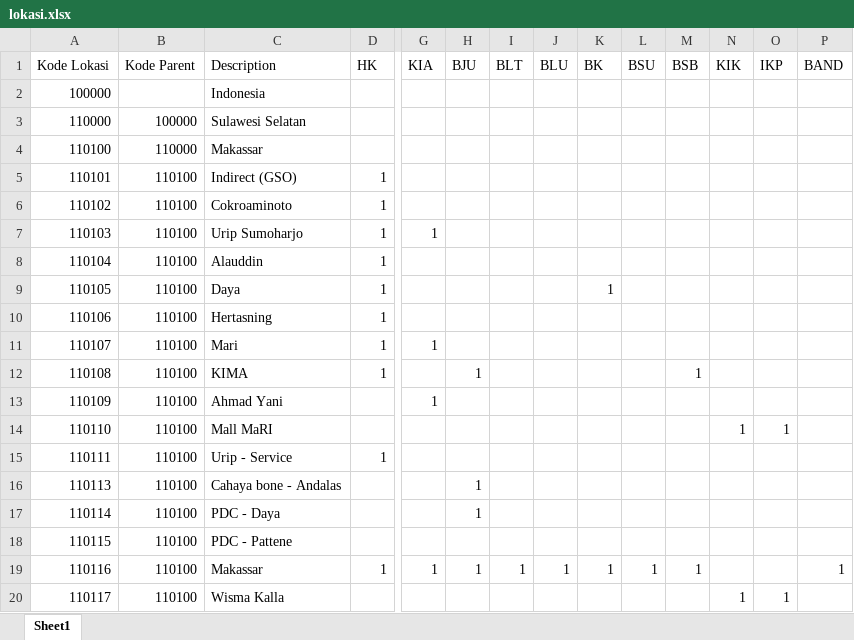
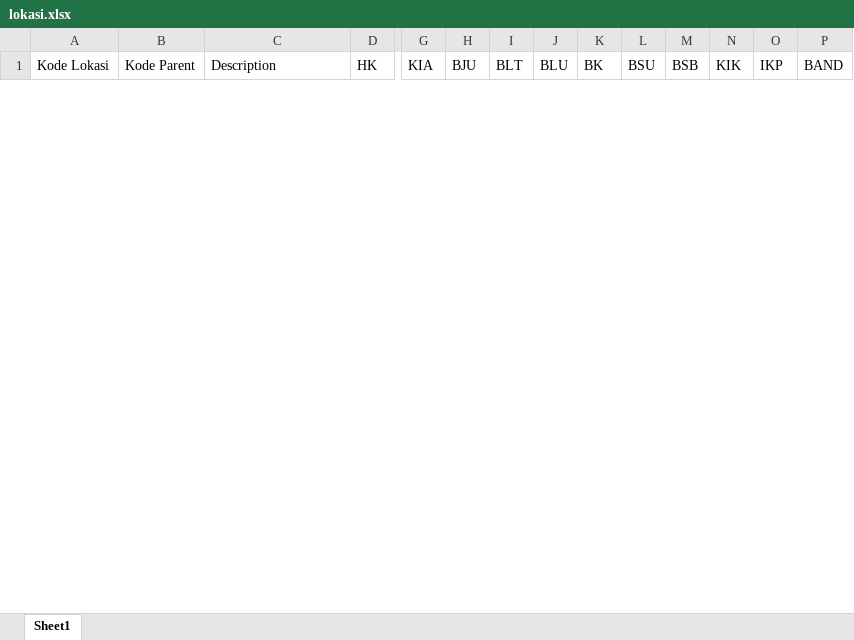
Before and after one commit to Tomjerry12345/e-budget, an Excel workbook: public/file/lokasi.xlsx, sheet Sheet1, drawn as a sheet; only a part is shown, gaps mark what is left out; values as stored, in another font and other column widths than the file's, no borders; removed rows and columns are numbered as before the commit, all else as after; rows hold the shown columns only; the diff covers the shown part only; the diff names each change by its address in the sheet, - before the commit and + after, or states it on an @@ line.

```diff
--- a/public/file/lokasi.xlsx (sheet Sheet1)
+++ b/public/file/lokasi.xlsx (sheet Sheet1)
-row 2: 100000 |  | Indonesia
-row 3: 110000 | 100000 | Sulawesi Selatan
-row 4: 110100 | 110000 | Makassar
-row 5: 110101 | 110100 | Indirect (GSO) | 1
-row 6: 110102 | 110100 | Cokroaminoto | 1
-row 7: 110103 | 110100 | Urip Sumoharjo | 1 | 1
-row 8: 110104 | 110100 | Alauddin | 1
-row 9: 110105 | 110100 | Daya | 1 |  |  |  |  | 1
-row 10: 110106 | 110100 | Hertasning | 1
-row 11: 110107 | 110100 | Mari | 1 | 1
-row 12: 110108 | 110100 | KIMA | 1 |  | 1 |  |  |  |  | 1
-row 13: 110109 | 110100 | Ahmad Yani |  | 1
-row 14: 110110 | 110100 | Mall MaRI |  |  |  |  |  |  |  |  | 1 | 1
-row 15: 110111 | 110100 | Urip - Service | 1
-row 16: 110113 | 110100 | Cahaya bone - Andalas |  |  | 1
-row 17: 110114 | 110100 | PDC - Daya |  |  | 1
-row 18: 110115 | 110100 | PDC - Pattene
-row 19: 110116 | 110100 | Makassar | 1 | 1 | 1 | 1 | 1 | 1 | 1 | 1 |  |  | 1
-row 20: 110117 | 110100 | Wisma Kalla |  |  |  |  |  |  |  |  | 1 | 1
```
Also changed, not shown: 1 added row and 204 removed rows elsewhere in this sheet, public/file/capex.xlsx, public/file/directall.xlsx, 26 other files.
